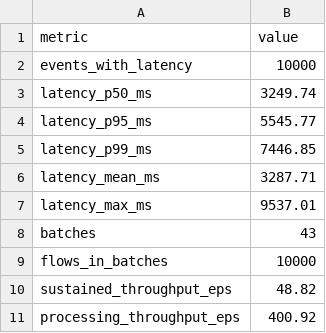
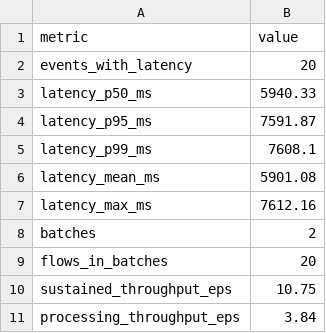
Before and after one commit to mohammedaminechaieb/FlowGuard, a CSV file: results/latency_report.csv, drawn as a sheet.

```diff
--- a/results/latency_report.csv
+++ b/results/latency_report.csv
@@ -1,11 +1,11 @@
 metric,value
-events_with_latency,10000
-latency_p50_ms,3249.74
-latency_p95_ms,5545.77
-latency_p99_ms,7446.85
-latency_mean_ms,3287.71
-latency_max_ms,9537.01
-batches,43
-flows_in_batches,10000
-sustained_throughput_eps,48.82
-processing_throughput_eps,400.92
+events_with_latency,20
+latency_p50_ms,5940.33
+latency_p95_ms,7591.87
+latency_p99_ms,7608.1
+latency_mean_ms,5901.08
+latency_max_ms,7612.16
+batches,2
+flows_in_batches,20
+sustained_throughput_eps,10.75
+processing_throughput_eps,3.84
```
Also changed, not shown: 4 other files.
